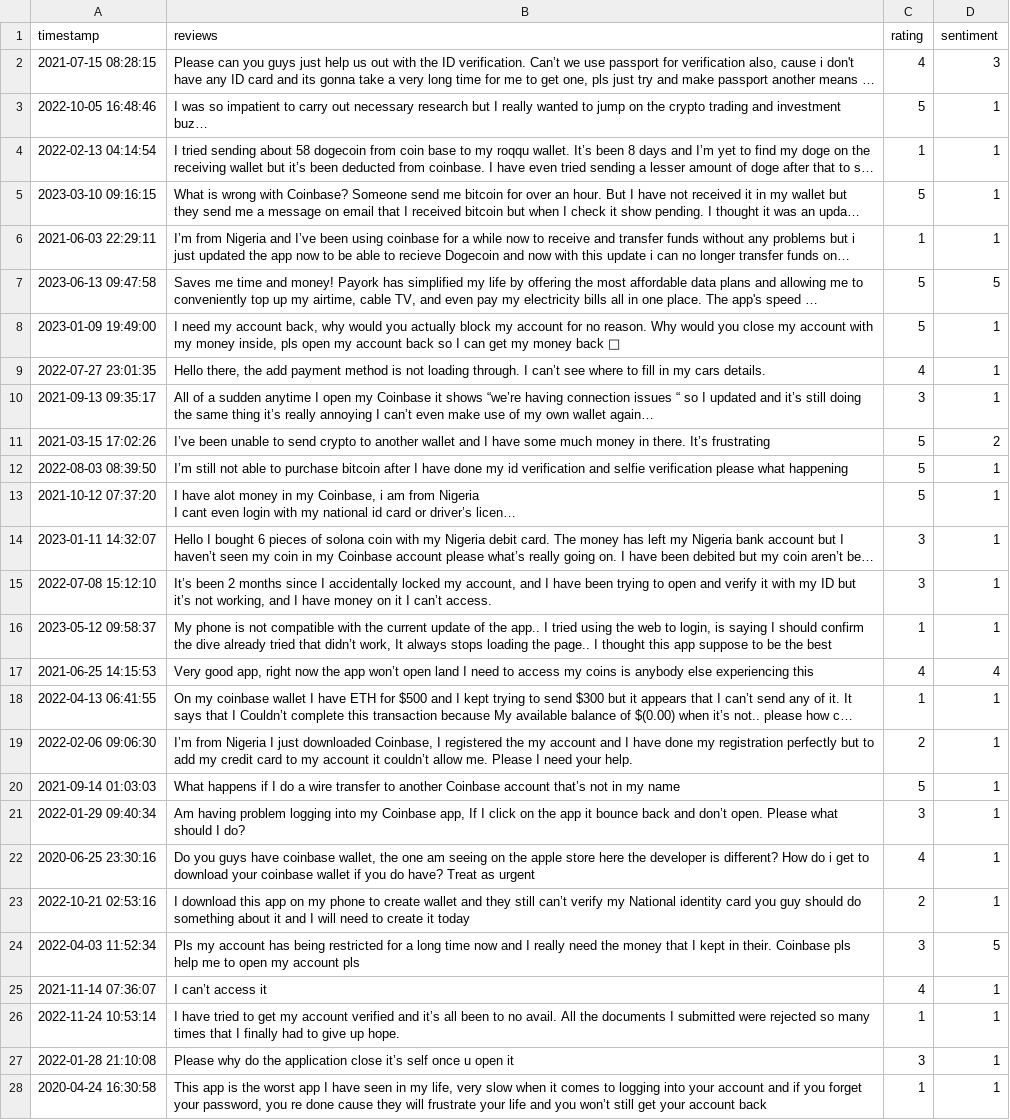
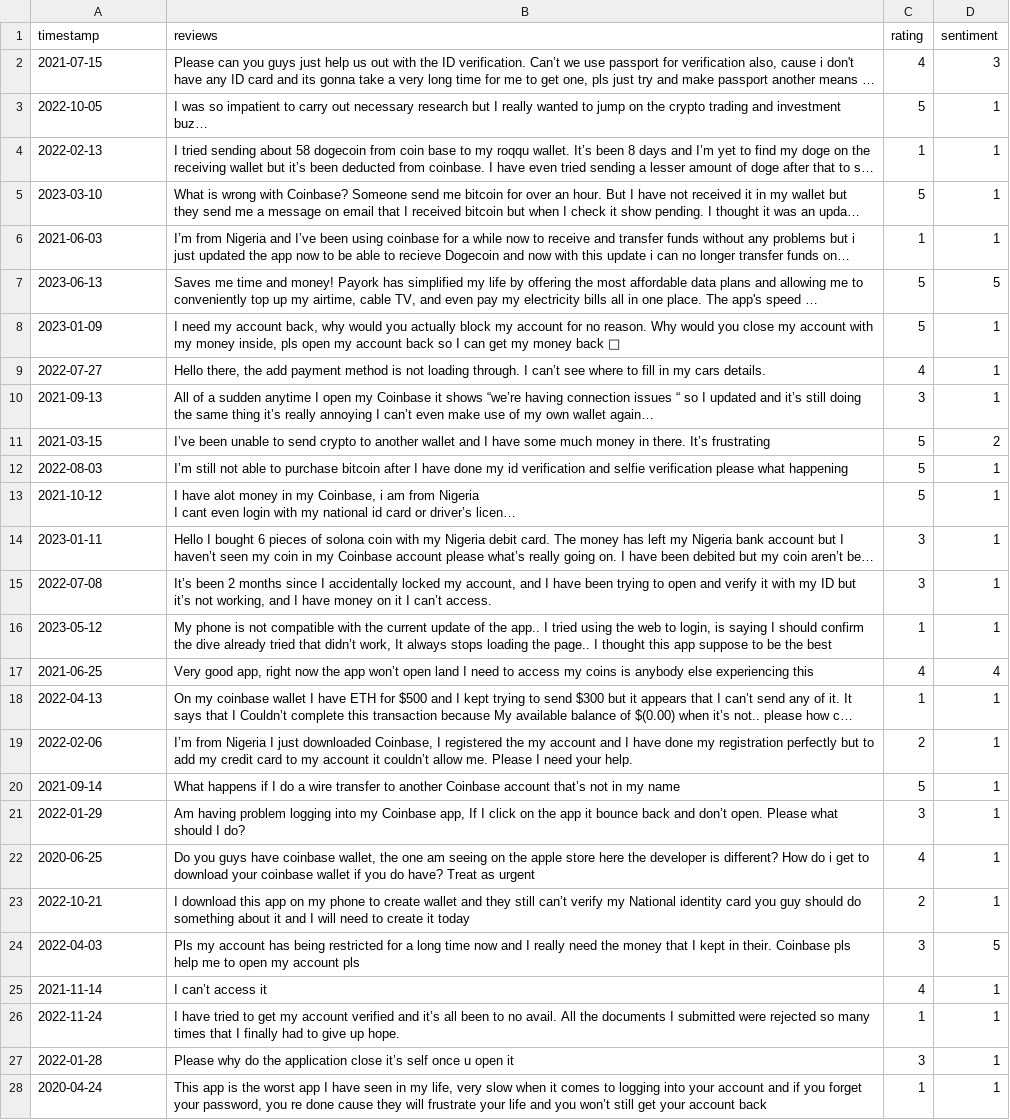
Before and after one commit to PATX0/78658_thesis, a CSV file: csvs/coinbase/AS_Coinbase_NG_bert.csv, drawn as a sheet; only a part is shown; long unchanged cells end in …; the diff covers the shown part only; the diff names each change by its address in the sheet, - before the commit and + after, or states it on an @@ line.

```diff
--- a/csvs/coinbase/AS_Coinbase_NG_bert.csv
+++ b/csvs/coinbase/AS_Coinbase_NG_bert.csv
-A2 (timestamp): 2021-07-15 08:28:15
+A2 (timestamp): 2021-07-15
-A3 (timestamp): 2022-10-05 16:48:46
+A3 (timestamp): 2022-10-05
-A4 (timestamp): 2022-02-13 04:14:54
+A4 (timestamp): 2022-02-13
-A5 (timestamp): 2023-03-10 09:16:15
+A5 (timestamp): 2023-03-10
-A6 (timestamp): 2021-06-03 22:29:11
+A6 (timestamp): 2021-06-03
-A7 (timestamp): 2023-06-13 09:47:58
+A7 (timestamp): 2023-06-13
-A8 (timestamp): 2023-01-09 19:49:00
+A8 (timestamp): 2023-01-09
-A9 (timestamp): 2022-07-27 23:01:35
+A9 (timestamp): 2022-07-27
-A10 (timestamp): 2021-09-13 09:35:17
+A10 (timestamp): 2021-09-13
-A11 (timestamp): 2021-03-15 17:02:26
+A11 (timestamp): 2021-03-15
-A12 (timestamp): 2022-08-03 08:39:50
+A12 (timestamp): 2022-08-03
-A13 (timestamp): 2021-10-12 07:37:20
+A13 (timestamp): 2021-10-12
-A14 (timestamp): 2023-01-11 14:32:07
+A14 (timestamp): 2023-01-11
-A15 (timestamp): 2022-07-08 15:12:10
+A15 (timestamp): 2022-07-08
-A16 (timestamp): 2023-05-12 09:58:37
+A16 (timestamp): 2023-05-12
-A17 (timestamp): 2021-06-25 14:15:53
+A17 (timestamp): 2021-06-25
-A18 (timestamp): 2022-04-13 06:41:55
+A18 (timestamp): 2022-04-13
-A19 (timestamp): 2022-02-06 09:06:30
+A19 (timestamp): 2022-02-06
-A20 (timestamp): 2021-09-14 01:03:03
+A20 (timestamp): 2021-09-14
-A21 (timestamp): 2022-01-29 09:40:34
+A21 (timestamp): 2022-01-29
-A22 (timestamp): 2020-06-25 23:30:16
+A22 (timestamp): 2020-06-25
-A23 (timestamp): 2022-10-21 02:53:16
+A23 (timestamp): 2022-10-21
-A24 (timestamp): 2022-04-03 11:52:34
+A24 (timestamp): 2022-04-03
-A25 (timestamp): 2021-11-14 07:36:07
+A25 (timestamp): 2021-11-14
-A26 (timestamp): 2022-11-24 10:53:14
+A26 (timestamp): 2022-11-24
-A27 (timestamp): 2022-01-28 21:10:08
+A27 (timestamp): 2022-01-28
-A28 (timestamp): 2020-04-24 16:30:58
+A28 (timestamp): 2020-04-24
```
Also changed, not shown: 90 edited cells elsewhere in this file, csvs/binance/AS_Binance_UA_bert.csv, csvs/coinbase/AS_Coinbase_BR_bert.csv, 23 other files.
